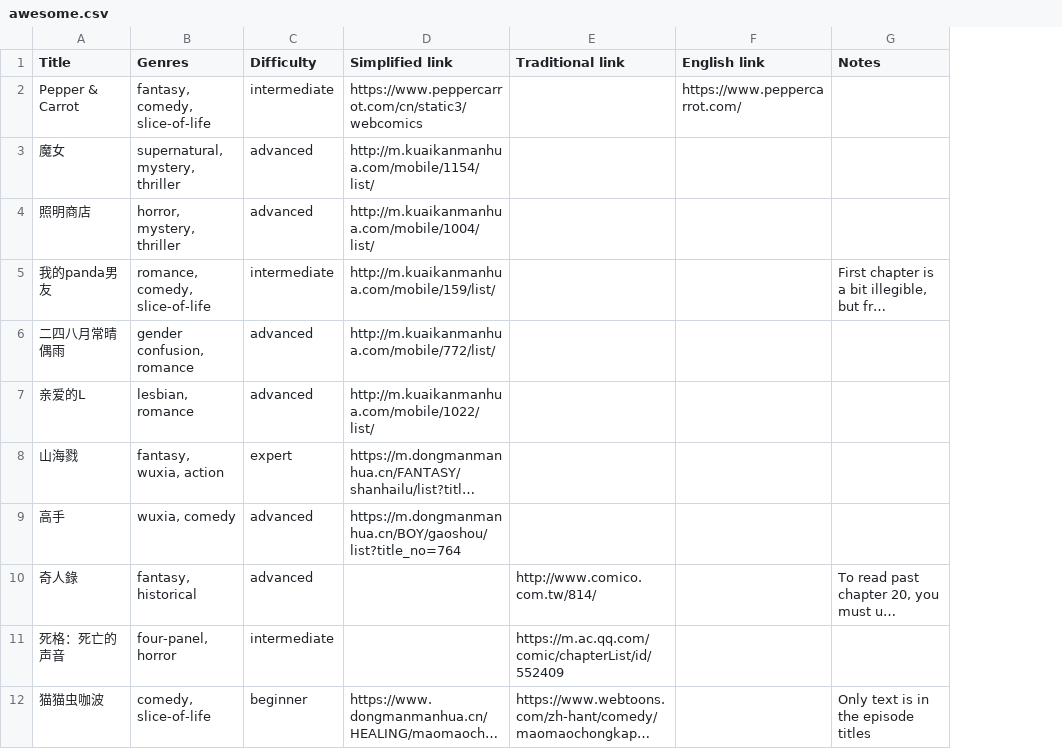
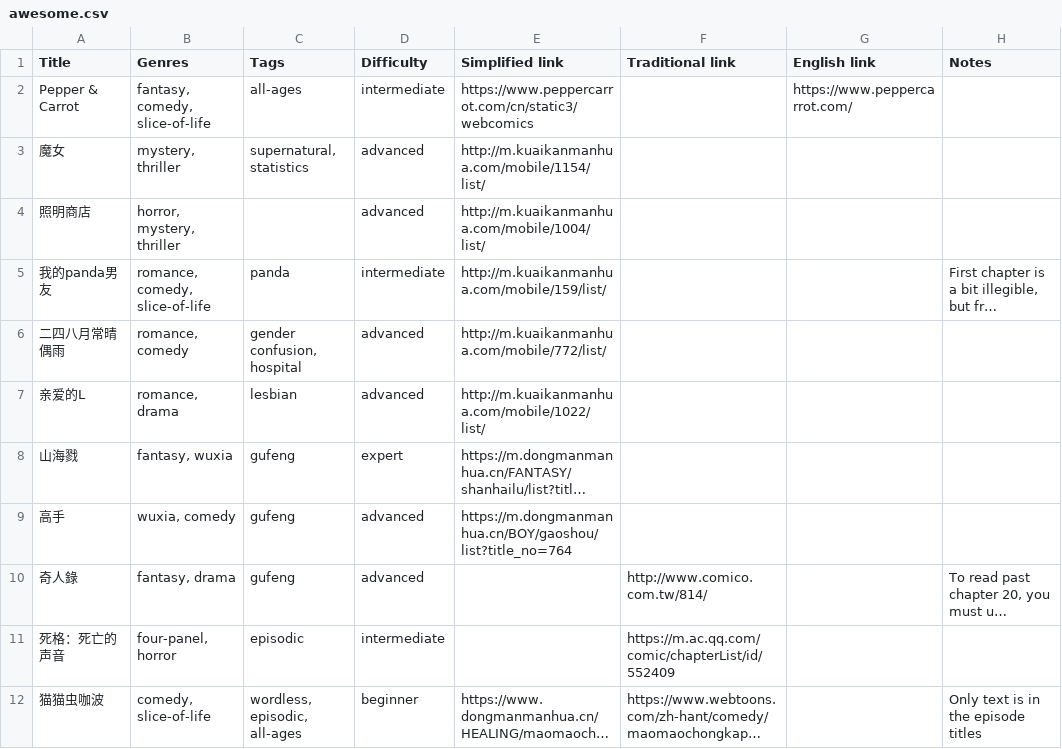
Before and after one commit to ChicagoChinese/awesome-chinese-webcomics, a CSV file: awesome.csv, drawn as a sheet; only a part is shown; long unchanged cells end in …; the diff covers the shown part only; the diff names each change by its address in the sheet, - before the commit and + after, or states it on an @@ line.

```diff
--- a/awesome.csv
+++ b/awesome.csv
+column C (Tags), rows 2-12: all-ages | supernatural, statistics |  | panda | gender confusion, hospital | lesbian | gufeng | gufeng | gufeng | episodic | wordless, episodic, all-ages
-B3 (Genres): supernatural, mystery, thriller
+B3 (Genres): mystery, thriller
-B6 (Genres): gender confusion, romance
+B6 (Genres): romance, comedy
-B7 (Genres): lesbian, romance
+B7 (Genres): romance, drama
-B8 (Genres): fantasy, wuxia, action
+B8 (Genres): fantasy, wuxia
-B10 (Genres): fantasy, historical
+B10 (Genres): fantasy, drama
```
Also changed, not shown: 14 added rows, 1 removed row and 6 edited cells elsewhere in this file, 1 other file.
